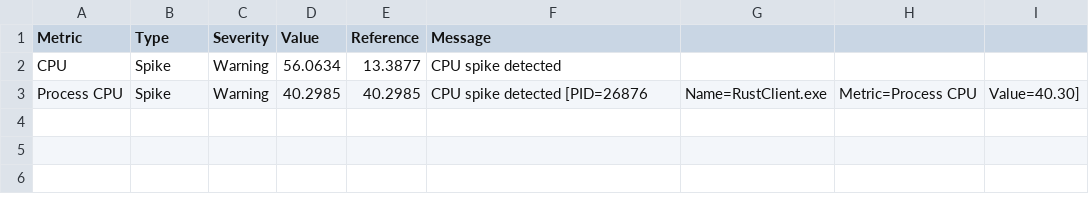
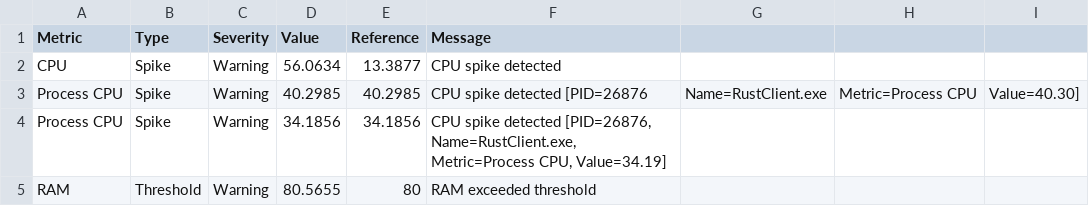
Before and after one commit to henriksor/system-resource-monitor, a CSV file: logs/alert_log.csv, drawn as a sheet; the diff names each change by its address in the sheet, - before the commit and + after, or states it on an @@ line.

```diff
--- a/logs/alert_log.csv
+++ b/logs/alert_log.csv
+row 4: Process CPU | Spike | Warning | 34.1856 | 34.1856 | CPU spike detected [PID=26876, Name=RustClient.exe, Metric=Process CPU, Value=34.19]
+row 5: RAM | Threshold | Warning | 80.5655 | 80 | RAM exceeded threshold
```
Also changed, not shown: logs/system_log.csv, 3 other files.
